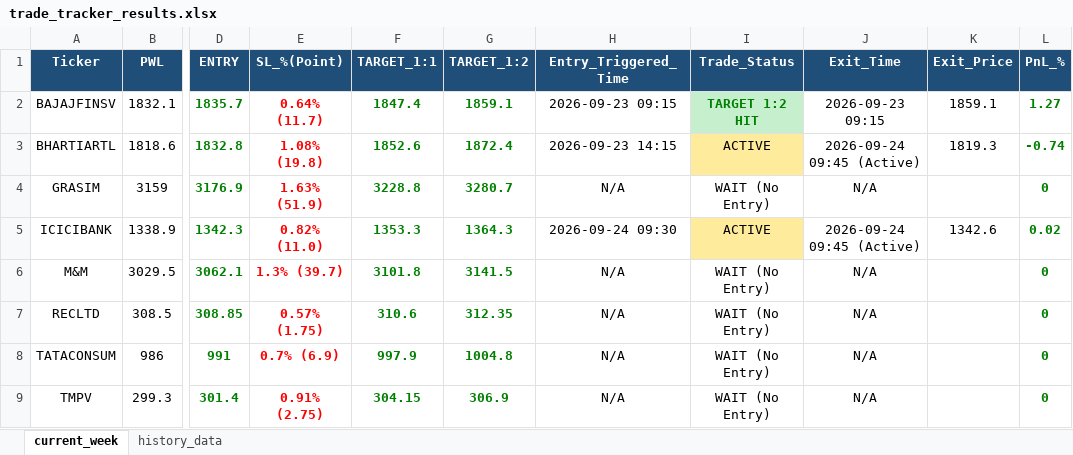
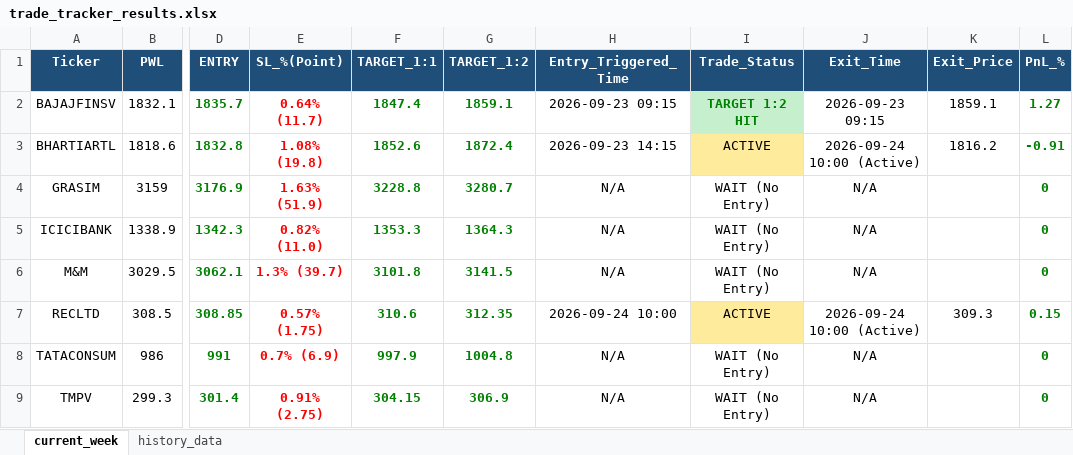
Before and after one commit to chandancv62-mtf/telegram-notifier, an Excel workbook: data/trade_tracker_results.xlsx, sheet current_week, drawn as a sheet; only a part is shown, gaps mark what is left out; values as stored, in another font and other column widths than the file's, no borders; the diff names each change by its address in the sheet, - before the commit and + after, or states it on an @@ line.

```diff
--- a/data/trade_tracker_results.xlsx (sheet current_week)
+++ b/data/trade_tracker_results.xlsx (sheet current_week)
-J3 (Exit_Time): 2026-09-24 09:45 (Active)
+J3 (Exit_Time): 2026-09-24 10:00 (Active)
-K3 (Exit_Price): 1819.3
+K3 (Exit_Price): 1816.2
-L3 (PnL_%): -0.74
+L3 (PnL_%): -0.91
-H5 (Entry_Triggered_Time): 2026-09-24 09:30
+H5 (Entry_Triggered_Time): N/A
-I5 (Trade_Status): ACTIVE
+I5 (Trade_Status): WAIT (No Entry)
-I5 fill: #FFEB9C
+I5 fill: none
-J5 (Exit_Time): 2026-09-24 09:45 (Active)
+J5 (Exit_Time): N/A
-K5 (Exit_Price): 1342.6
+K5 (Exit_Price): (empty)
-L5 (PnL_%): 0.02
+L5 (PnL_%): 0
-H7 (Entry_Triggered_Time): N/A
+H7 (Entry_Triggered_Time): 2026-09-24 10:00
-I7 (Trade_Status): WAIT (No Entry)
+I7 (Trade_Status): ACTIVE
-I7 fill: none
+I7 fill: #FFEB9C
-J7 (Exit_Time): N/A
+J7 (Exit_Time): 2026-09-24 10:00 (Active)
-K7 (Exit_Price): (empty)
+K7 (Exit_Price): 309.3
-L7 (PnL_%): 0
+L7 (PnL_%): 0.15
```
Also changed, not shown: sheet history_data, data/weekly_final_trading_signals.xlsx.
